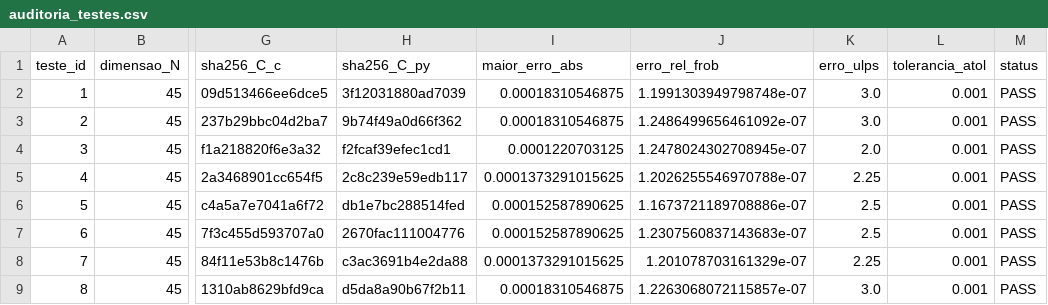
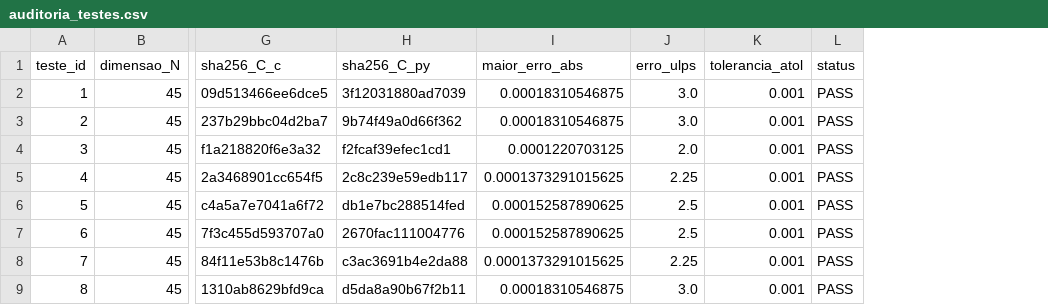
Before and after one commit to diegonhd/matrix-tiling, a CSV file: src_t1/audit/auditoria_testes.csv, drawn as a sheet; only a part is shown, gaps mark what is left out; the diff names each change by its address in the sheet, - before the commit and + after, or states it on an @@ line.

Commit message:
Refatorando: Removendo arquivos legado redundantes e atualizando o protocolo serial para a implementação do hw in the loop.
- Aprimorou-se o protocolo_serial.py;
 - Atualizou runner_serial.py to para melhorar a orquestração e auditoria de erros;
- Removeu-se tutorial.md
- Documentação nas normas Doxygen a fins de Reuso.

```diff
--- a/src_t1/audit/auditoria_testes.csv
+++ b/src_t1/audit/auditoria_testes.csv
-column J (erro_rel_frob), rows 2-9: 1.1991303949798748e-07 | 1.2486499656461092e-07 | 1.2478024302708945e-07 | 1.2026255546970788e-07 | 1.1673721189708886e-07 | 1.2307560837143683e-07 | 1.201078703161329e-07 | 1.2263068072115857e-07
```
Also changed, not shown: 28 other files.
